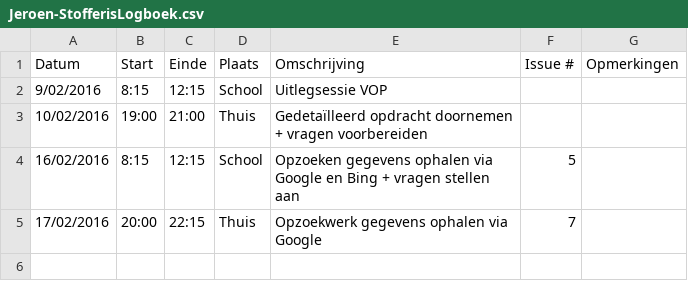
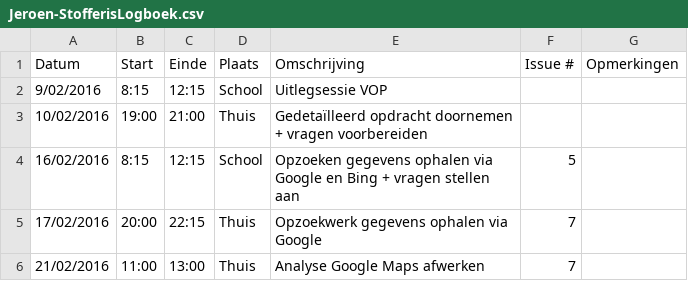
Before and after one commit to ghentlivinglab/Traffic-Travel-Time-Analyzer-3, a CSV file: Jeroen-StofferisLogboek.csv, drawn as a sheet; the diff names each change by its address in the sheet, - before the commit and + after, or states it on an @@ line.

Commit message:
Update Jeroen-StofferisLogboek.csv

```diff
--- a/Jeroen-StofferisLogboek.csv
+++ b/Jeroen-StofferisLogboek.csv
+row 6: 21/02/2016 | 11:00 | 13:00 | Thuis | Analyse Google Maps afwerken | 7
```
